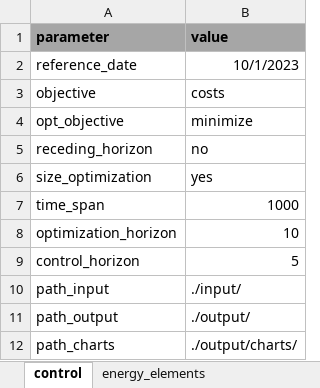
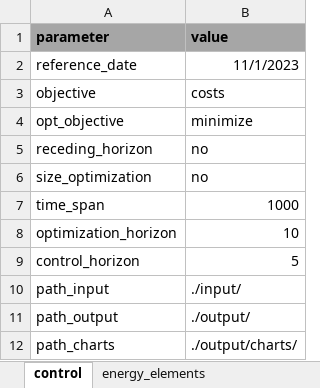
Before and after one commit to christianLeomil/masterthesis, an Excel workbook: input/input.xlsx, sheet control, drawn as a sheet; values as stored, in another font and other column widths than the file's, no borders; the diff names each change by its address in the sheet, - before the commit and + after, or states it on an @@ line.

```diff
--- a/input/input.xlsx (sheet control)
+++ b/input/input.xlsx (sheet control)
-B2 (value): 10/1/2023
+B2 (value): 11/1/2023
-B6 (value): yes
+B6 (value): no
```
Also changed, not shown: sheet param_series, sheet conect_electric, 3 other files.
